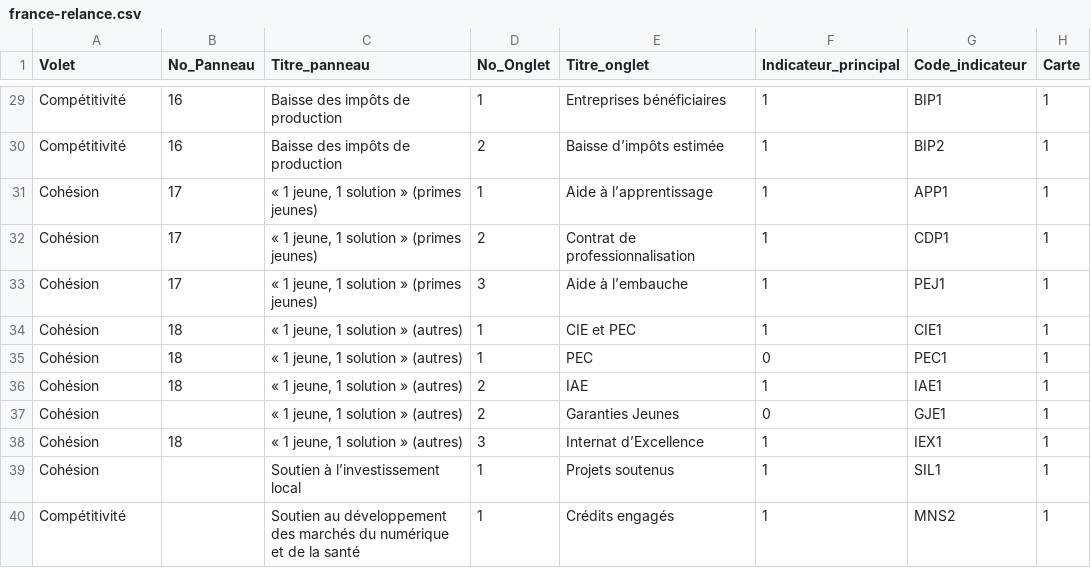
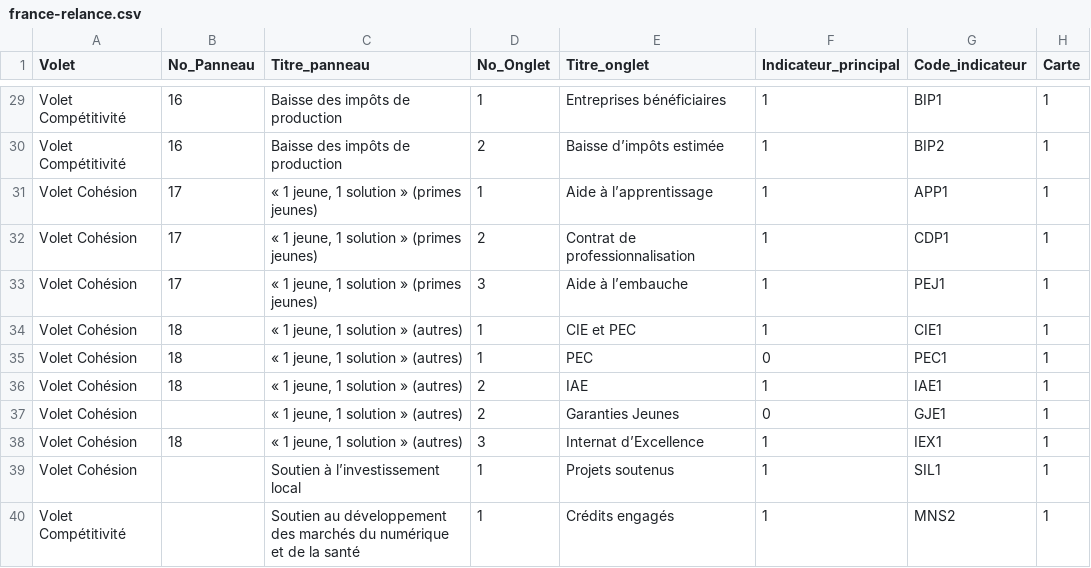
Before and after one commit to 139bercy/dashboard_widgets, a CSV file: dashboard-configuration/france-relance.csv, drawn as a sheet; only a part is shown, gaps mark what is left out; the diff covers the shown part only; the diff names each change by its address in the sheet, - before the commit and + after, or states it on an @@ line.

Commit message:
passage en configuration du terme Volet issu du Plan de Relance

```diff
--- a/dashboard-configuration/france-relance.csv
+++ b/dashboard-configuration/france-relance.csv
-A29:A30 (Volet): Compétitivité
+A29:A30 (Volet): Volet Compétitivité
-A31:A39 (Volet): Cohésion
+A31:A39 (Volet): Volet Cohésion
-A40 (Volet): Compétitivité
+A40 (Volet): Volet Compétitivité
```
Also changed, not shown: 28 edited cells elsewhere in this file, 1 other file.
